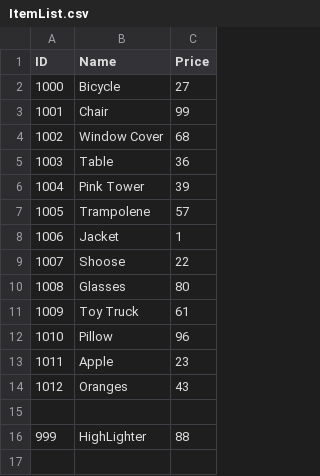
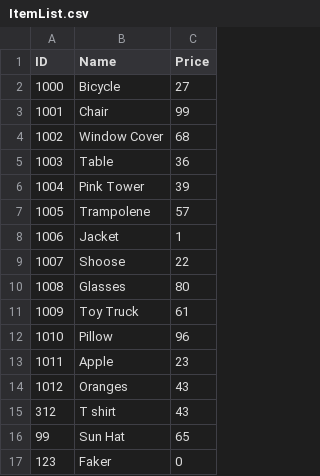
Before and after one commit to Abdul-Sen/Inventory-Management, a CSV file: Holiday Project/ItemList.csv, drawn as a sheet.

```diff
--- a/Holiday Project/ItemList.csv
+++ b/Holiday Project/ItemList.csv
@@ -14,3 +14,4 @@ ID,Name,Price
 1012,Oranges,43
-
-999,HighLighter,88
+312,T shirt,43
+99,Sun Hat,65
+123,Faker,0
```
Also changed, not shown: 3 other files.
